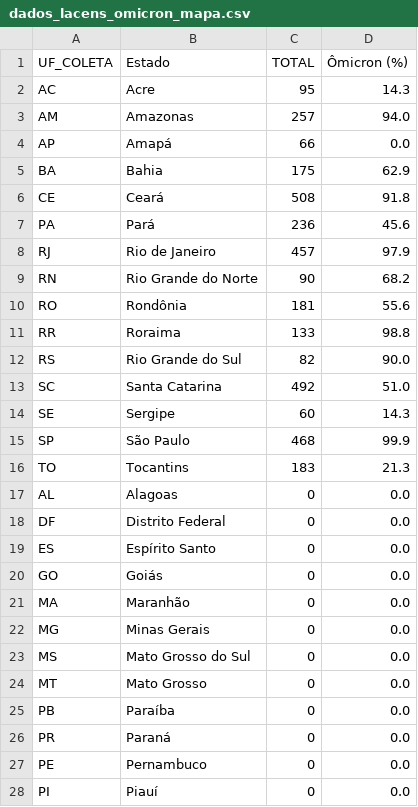
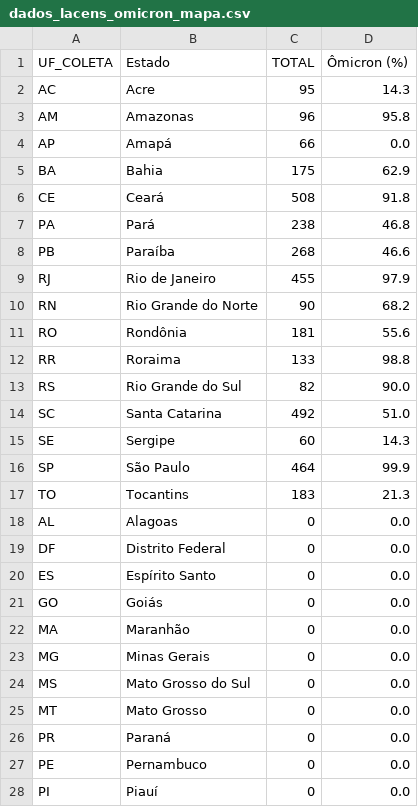
Before and after one commit to vanleiko/RedeGenomica, a CSV file: dados_lacens_omicron_mapa.csv, drawn as a sheet.

```diff
--- a/dados_lacens_omicron_mapa.csv
+++ b/dados_lacens_omicron_mapa.csv
@@ -2,3 +2,3 @@ UF_COLETA,Estado,TOTAL,Ômicron (%)
 AC,Acre,95,14.3
-AM,Amazonas,257,94.0
+AM,Amazonas,96,95.8
 AP,Amapá,66,0.0
@@ -6,4 +6,5 @@ BA,Bahia,175,62.9
 CE,Ceará,508,91.8
-PA,Pará,236,45.6
-RJ,Rio de Janeiro,457,97.9
+PA,Pará,238,46.8
+PB,Paraíba,268,46.6
+RJ,Rio de Janeiro,455,97.9
 RN,Rio Grande do Norte,90,68.2
@@ -14,3 +15,3 @@ SC,Santa Catarina,492,51.0
 SE,Sergipe,60,14.3
-SP,São Paulo,468,99.9
+SP,São Paulo,464,99.9
 TO,Tocantins,183,21.3
@@ -24,3 +25,2 @@ MS,Mato Grosso do Sul,0,0.0
 MT,Mato Grosso,0,0.0
-PB,Paraíba,0,0.0
 PR,Paraná,0,0.0
```
Also changed, not shown: dados_lacens_omicron.csv.
